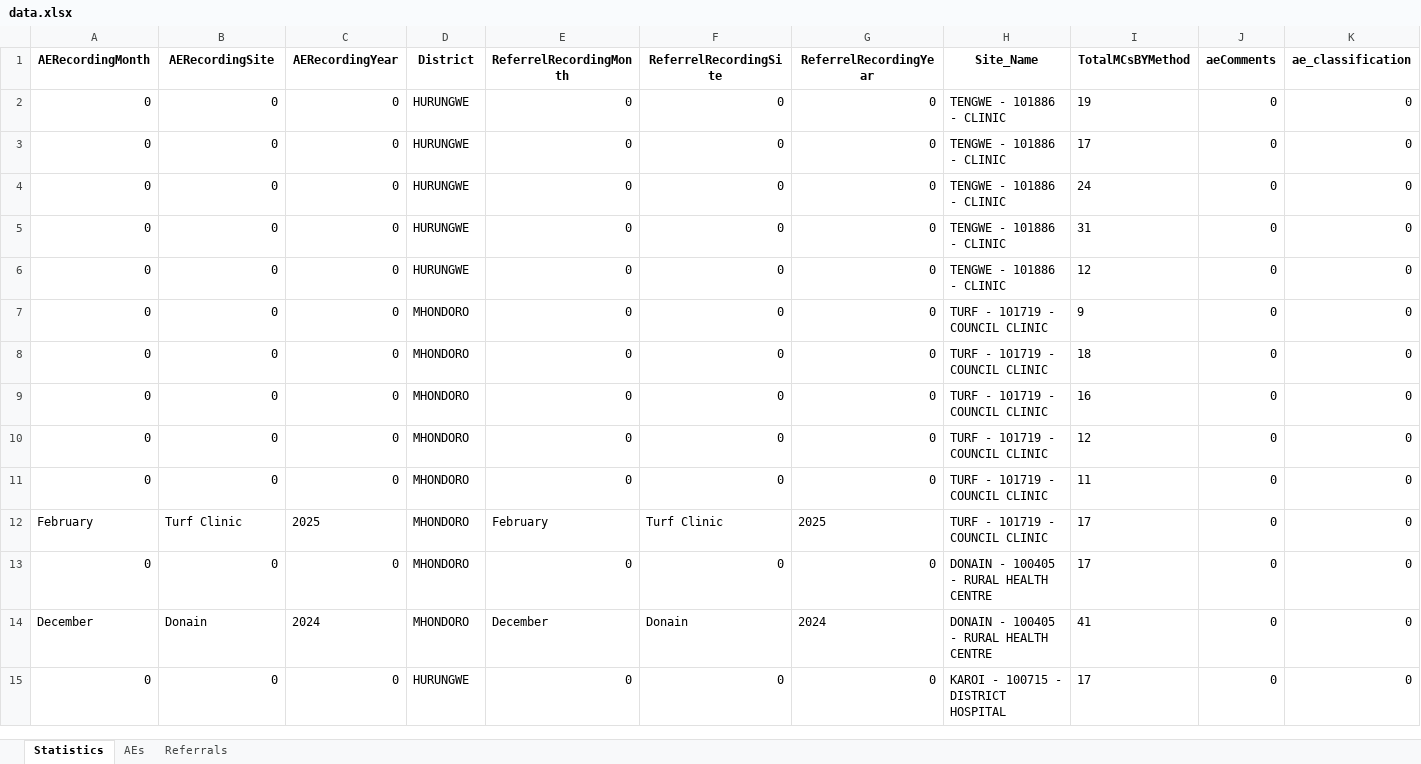
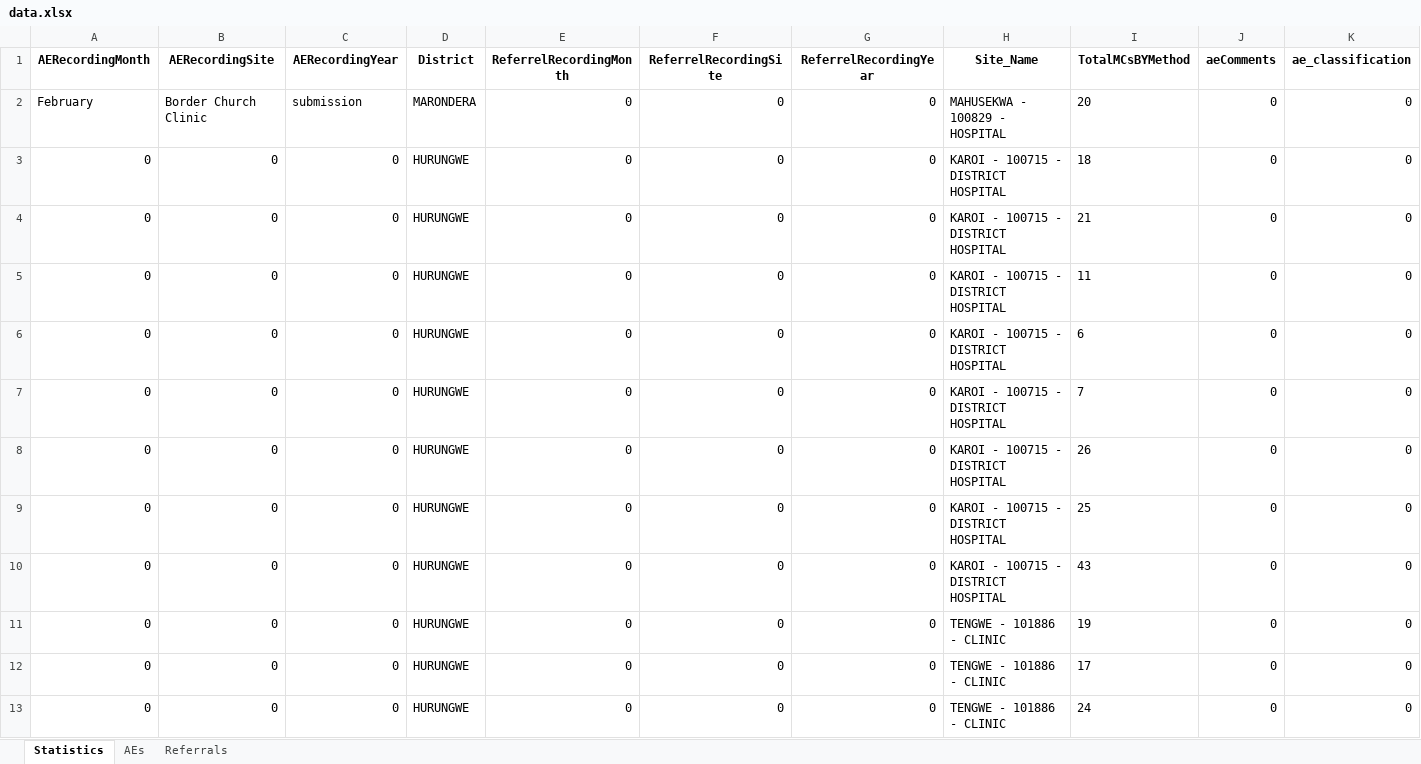
Before and after one commit to ashleymutenha/zazic-commcareManipulation, an Excel workbook: data.xlsx, sheet Statistics, drawn as a sheet; only a part is shown; the shorter side is filled out with more unchanged rows; values as stored, in another font and other column widths than the file's, no borders; rows hold the shown columns only; the diff names each change by its address in the sheet, - before the commit and + after, or states it on an @@ line.

```diff
--- a/data.xlsx (sheet Statistics)
+++ b/data.xlsx (sheet Statistics)
+row 2: February | Border Church Clinic | submission | MARONDERA | 0 | 0 | 0 | MAHUSEKWA - 100829 - HOSPITAL | 20 | 0 | 0
+row 3: 0 | 0 | 0 | HURUNGWE | 0 | 0 | 0 | KAROI - 100715 - DISTRICT HOSPITAL | 18 | 0 | 0
+row 4: 0 | 0 | 0 | HURUNGWE | 0 | 0 | 0 | KAROI - 100715 - DISTRICT HOSPITAL | 21 | 0 | 0
+row 5: 0 | 0 | 0 | HURUNGWE | 0 | 0 | 0 | KAROI - 100715 - DISTRICT HOSPITAL | 11 | 0 | 0
+row 6: 0 | 0 | 0 | HURUNGWE | 0 | 0 | 0 | KAROI - 100715 - DISTRICT HOSPITAL | 6 | 0 | 0
+row 7: 0 | 0 | 0 | HURUNGWE | 0 | 0 | 0 | KAROI - 100715 - DISTRICT HOSPITAL | 7 | 0 | 0
+row 8: 0 | 0 | 0 | HURUNGWE | 0 | 0 | 0 | KAROI - 100715 - DISTRICT HOSPITAL | 26 | 0 | 0
+row 9: 0 | 0 | 0 | HURUNGWE | 0 | 0 | 0 | KAROI - 100715 - DISTRICT HOSPITAL | 25 | 0 | 0
+row 10: 0 | 0 | 0 | HURUNGWE | 0 | 0 | 0 | KAROI - 100715 - DISTRICT HOSPITAL | 43 | 0 | 0
```
Also changed, not shown: sheet AEs, 1 other file.
